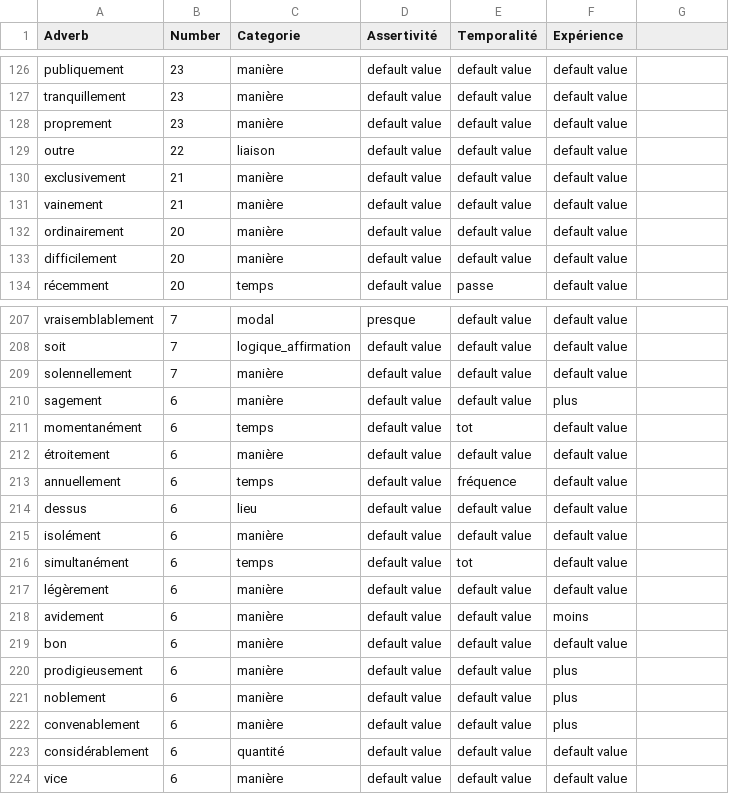
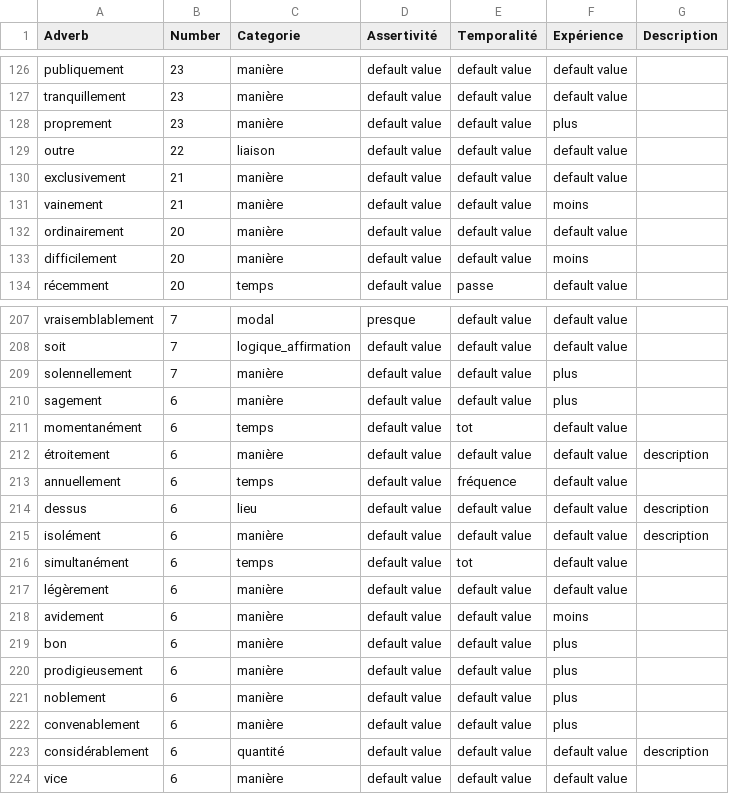
Before and after one commit to LHST-EPFL/eloge_academie, a CSV file: Data/Results/Adverbs.csv, drawn as a sheet; only a part is shown, gaps mark what is left out; the diff covers the shown part only.

```diff
--- a/Data/Results/Adverbs.csv
+++ b/Data/Results/Adverbs.csv
@@ -1 +1 @@
-Adverb,Number,Categorie,Assertivité,Temporalité,Expérience
+Adverb,Number,Categorie,Assertivité,Temporalité,Expérience,Description
@@ -127,8 +127,8 @@ publiquement,23,manière,default value,default value,default value
 tranquillement,23,manière,default value,default value,default value
-proprement,23,manière,default value,default value,default value
+proprement,23,manière,default value,default value,plus
 outre,22,liaison,default value,default value,default value
 exclusivement,21,manière,default value,default value,default value
-vainement,21,manière,default value,default value,default value
+vainement,21,manière,default value,default value,moins
 ordinairement,20,manière,default value,default value,default value
-difficilement,20,manière,default value,default value,default value
+difficilement,20,manière,default value,default value,moins
 récemment,20,temps,default value,passe,default value
@@ -208,9 +208,9 @@ vraisemblablement,7,modal,presque,default value,default value
 soit,7,logique_affirmation,default value,default value,default value
-solennellement,7,manière,default value,default value,default value
+solennellement,7,manière,default value,default value,plus
 sagement,6,manière,default value,default value,plus
 momentanément,6,temps,default value,tot,default value
-étroitement,6,manière,default value,default value,default value
+étroitement,6,manière,default value,default value,default value,description
 annuellement,6,temps,default value,fréquence,default value
-dessus,6,lieu,default value,default value,default value
-isolément,6,manière,default value,default value,default value
+dessus,6,lieu,default value,default value,default value,description
+isolément,6,manière,default value,default value,default value,description
 simultanément,6,temps,default value,tot,default value
@@ -218,3 +218,3 @@ légèrement,6,manière,default value,default value,default value
 avidement,6,manière,default value,default value,moins
-bon,6,manière,default value,default value,default value
+bon,6,manière,default value,default value,plus
 prodigieusement,6,manière,default value,default value,plus
@@ -222,3 +222,3 @@ noblement,6,manière,default value,default value,plus
 convenablement,6,manière,default value,default value,plus
-considérablement,6,quantité,default value,default value,default value
+considérablement,6,quantité,default value,default value,default value,description
 vice,6,manière,default value,default value,default value
```
Also changed, not shown: 26 edited cells elsewhere in this file, Data/Results/ADV_BIG.csv, 44 other files.
